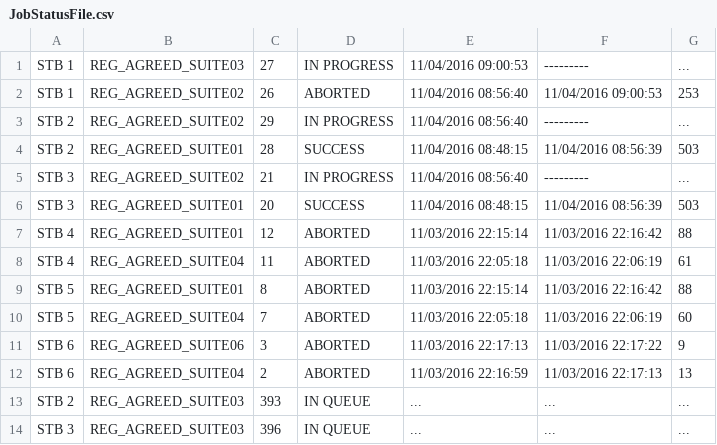
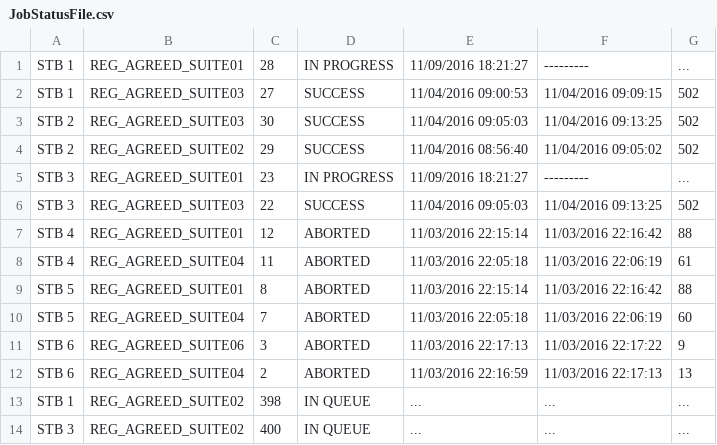
Before and after one commit to ashishnegi99/TestConsole3, a CSV file: JobStatusFile.csv, drawn as a sheet.

```diff
--- a/JobStatusFile.csv
+++ b/JobStatusFile.csv
@@ -1,7 +1,7 @@
-STB 1,REG_AGREED_SUITE03,27,IN PROGRESS,11/04/2016 09:00:53,---------,...
-STB 1,REG_AGREED_SUITE02,26,ABORTED,11/04/2016 08:56:40,11/04/2016 09:00:53,253
-STB 2,REG_AGREED_SUITE02,29,IN PROGRESS,11/04/2016 08:56:40,---------,...
-STB 2,REG_AGREED_SUITE01,28,SUCCESS,11/04/2016 08:48:15,11/04/2016 08:56:39,503
-STB 3,REG_AGREED_SUITE02,21,IN PROGRESS,11/04/2016 08:56:40,---------,...
-STB 3,REG_AGREED_SUITE01,20,SUCCESS,11/04/2016 08:48:15,11/04/2016 08:56:39,503
+STB 1,REG_AGREED_SUITE01,28,IN PROGRESS,11/09/2016 18:21:27,---------,...
+STB 1,REG_AGREED_SUITE03,27,SUCCESS,11/04/2016 09:00:53,11/04/2016 09:09:15,502
+STB 2,REG_AGREED_SUITE03,30,SUCCESS,11/04/2016 09:05:03,11/04/2016 09:13:25,502
+STB 2,REG_AGREED_SUITE02,29,SUCCESS,11/04/2016 08:56:40,11/04/2016 09:05:02,502
+STB 3,REG_AGREED_SUITE01,23,IN PROGRESS,11/09/2016 18:21:27,---------,...
+STB 3,REG_AGREED_SUITE03,22,SUCCESS,11/04/2016 09:05:03,11/04/2016 09:13:25,502
 STB 4,REG_AGREED_SUITE01,12,ABORTED,11/03/2016 22:15:14,11/03/2016 22:16:42,88
@@ -12,3 +12,3 @@ STB 6,REG_AGREED_SUITE06,3,ABORTED,11/03/2016 22:17:13,11/03/2016 22:17:22,9
 STB 6,REG_AGREED_SUITE04,2,ABORTED,11/03/2016 22:16:59,11/03/2016 22:17:13,13
-STB 2,REG_AGREED_SUITE03,393,IN QUEUE,...,...,...
-STB 3,REG_AGREED_SUITE03,396,IN QUEUE,...,...,...
+STB 1,REG_AGREED_SUITE02,398,IN QUEUE,...,...,...
+STB 3,REG_AGREED_SUITE02,400,IN QUEUE,...,...,...
```
Also changed, not shown: 19 other files.
